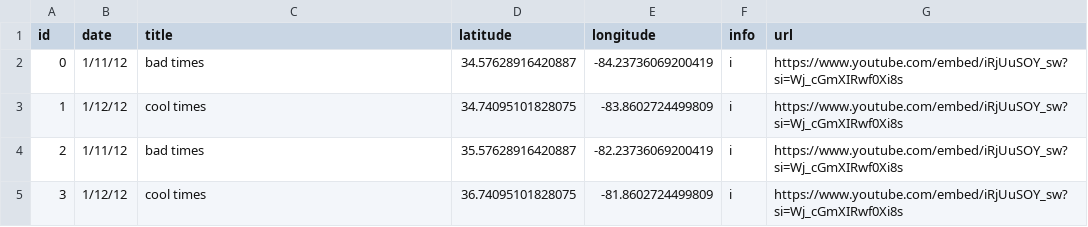
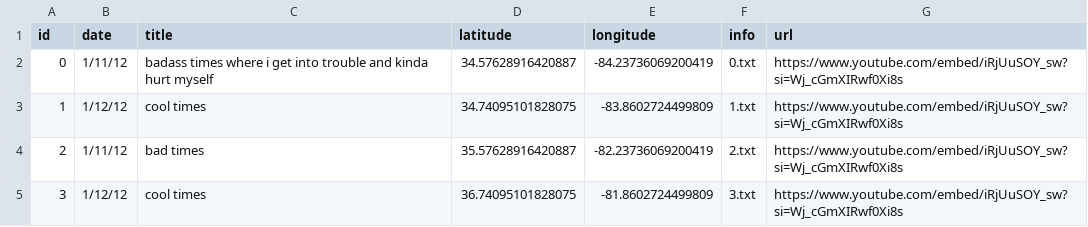
Before and after one commit to bartbug/trail-tracked, a CSV file: hikelog.csv, drawn as a sheet.

Commit message:
changed directory for log entries, overhauled UI, only video will be in infowindow and the scroll logs have cleaner formatting.

```diff
--- a/hikelog.csv
+++ b/hikelog.csv
@@ -1,5 +1,5 @@
 id, date, title, latitude, longitude, info, url
-0, 1/11/12, bad times, 34.57628916420887, -84.23736069200419, i, https://www.youtube.com/embed/iRjUuSOY_sw?si=Wj_cGmXIRwf0Xi8s
-1, 1/12/12, cool times, 34.74095101828075, -83.8602724499809, i, https://www.youtube.com/embed/iRjUuSOY_sw?si=Wj_cGmXIRwf0Xi8s
-2, 1/11/12, bad times, 35.57628916420887, -82.23736069200419, i, https://www.youtube.com/embed/iRjUuSOY_sw?si=Wj_cGmXIRwf0Xi8s
-3, 1/12/12, cool times, 36.74095101828075, -81.8602724499809, i, https://www.youtube.com/embed/iRjUuSOY_sw?si=Wj_cGmXIRwf0Xi8s
+0, 1/11/12, badass times where i get into trouble and kinda hurt myself, 34.57628916420887, -84.23736069200419,0.txt, https://www.youtube.com/embed/iRjUuSOY_sw?si=Wj_cGmXIRwf0Xi8s
+1, 1/12/12, cool times, 34.74095101828075, -83.8602724499809,1.txt, https://www.youtube.com/embed/iRjUuSOY_sw?si=Wj_cGmXIRwf0Xi8s
+2, 1/11/12, bad times, 35.57628916420887, -82.23736069200419,2.txt, https://www.youtube.com/embed/iRjUuSOY_sw?si=Wj_cGmXIRwf0Xi8s
+3, 1/12/12, cool times, 36.74095101828075, -81.8602724499809,3.txt, https://www.youtube.com/embed/iRjUuSOY_sw?si=Wj_cGmXIRwf0Xi8s
```
Also changed, not shown: 7 other files.
